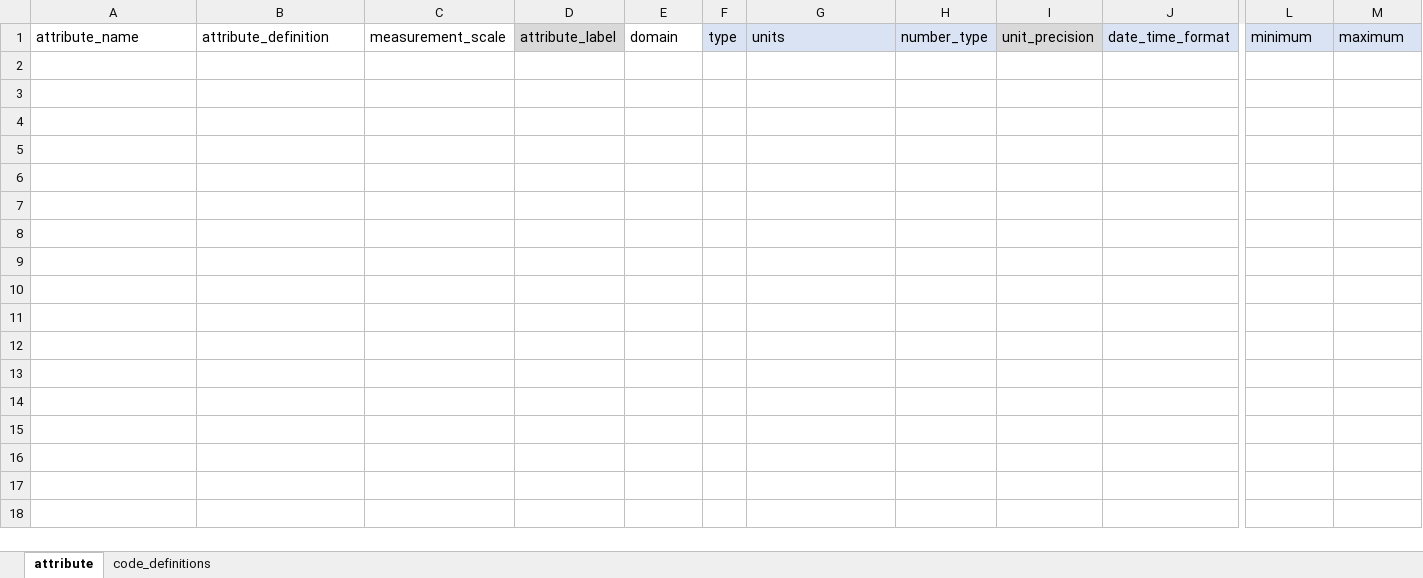
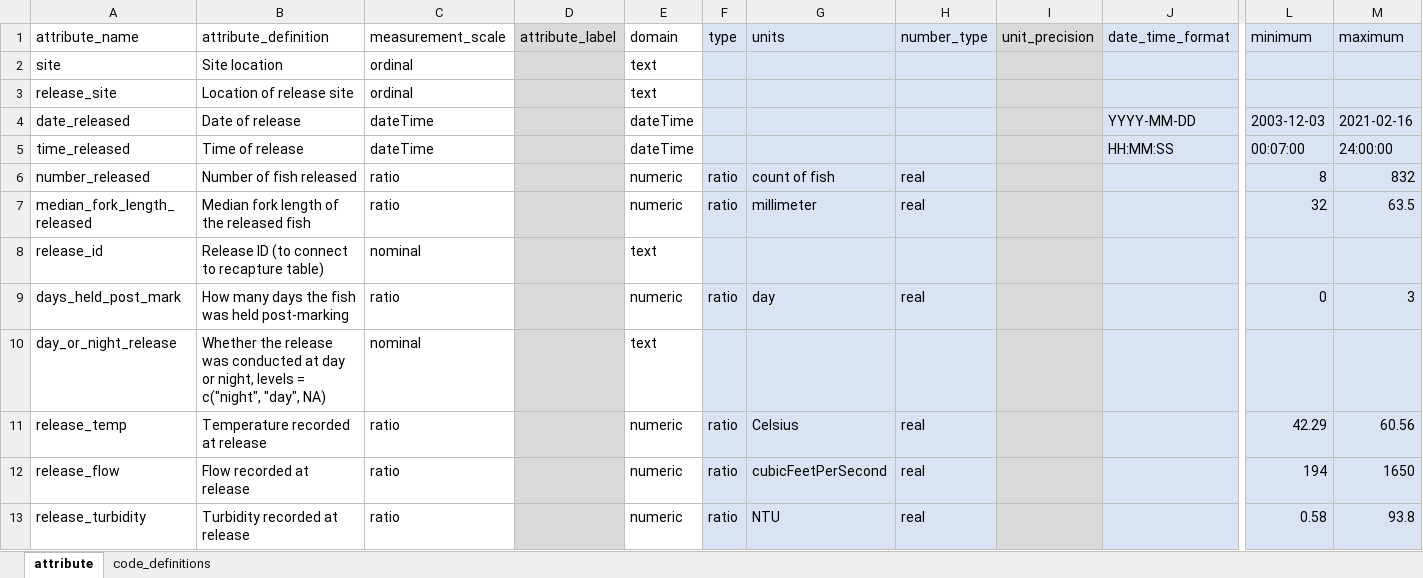
Before and after one commit to FlowWest/edi-battle-clear-rst, an Excel workbook: data-raw/metadata/clear-release-metadata.xlsx, sheet attribute, drawn as a sheet; only a part is shown, gaps mark what is left out; values as stored, in another font and other column widths than the file's, no borders; rows hold the shown columns only; the diff names each change by its address in the sheet, - before the commit and + after, or states it on an @@ line.

```diff
--- a/data-raw/metadata/clear-release-metadata.xlsx (sheet attribute)
+++ b/data-raw/metadata/clear-release-metadata.xlsx (sheet attribute)
+row 2: site | Site location | ordinal |  | text
+row 3: release_site | Location of release site | ordinal |  | text
+row 4: date_released | Date of release | dateTime |  | dateTime |  |  |  |  | YYYY-MM-DD | 2003-12-03 | 2021-02-16
+row 5: time_released | Time of release | dateTime |  | dateTime |  |  |  |  | HH:MM:SS | 00:07:00 | 24:00:00
+row 6: number_released | Number of fish released | ratio |  | numeric | ratio | count of fish | real |  |  | 8 | 832
+row 7: median_fork_length_released | Median fork length of the released fish | ratio |  | numeric | ratio | millimeter | real |  |  | 32 | 63.5
+row 8: release_id | Release ID (to connect to recapture table) | nominal |  | text
+row 9: days_held_post_mark | How many days the fish was held post-marking | ratio |  | numeric | ratio | day | real |  |  | 0 | 3
+row 10: day_or_night_release | Whether the release was conducted at day or night, levels = c("night", "day", NA) | nominal |  | text
+row 11: release_temp | Temperature recorded at release | ratio |  | numeric | ratio | Celsius | real |  |  | 42.29 | 60.56
+row 12: release_flow | Flow recorded at release | ratio |  | numeric | ratio | cubicFeetPerSecond | real |  |  | 194 | 1650
+row 13: release_turbidity | Turbidity recorded at release | ratio |  | numeric | ratio | NTU | real |  |  | 0.58 | 93.8
```
Also changed, not shown: data-raw/metadata/battle-release-metadata.xlsx.
